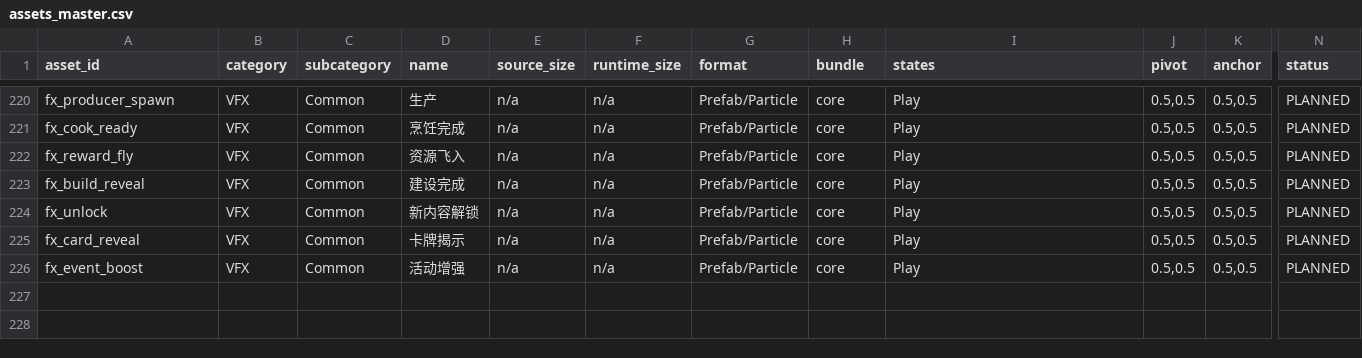
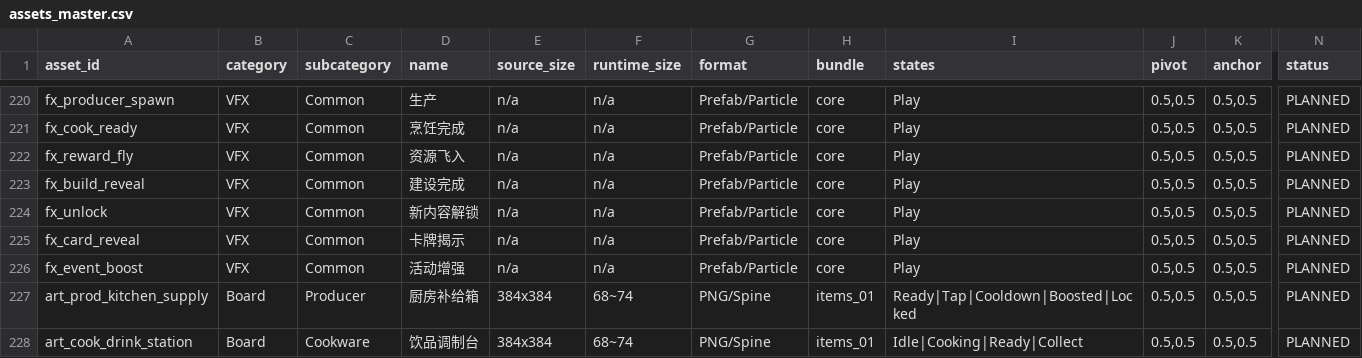
Before and after one commit to lingdianlingdian/femsj, a CSV file: production-data/v4/art/assets_master.csv, drawn as a sheet; only a part is shown, gaps mark what is left out; rows hold the shown columns only; the diff names each change by its address in the sheet, - before the commit and + after, or states it on an @@ line.

Commit message:
art(v4): add vertical slice producer and cookware placeholders

```diff
--- a/production-data/v4/art/assets_master.csv
+++ b/production-data/v4/art/assets_master.csv
+row 227: art_prod_kitchen_supply | Board | Producer | 厨房补给箱 | 384x384 | 68~74 | PNG/Spine | items_01 | Ready|Tap|Cooldown|Boosted|Locked | 0.5,0.5 | 0.5,0.5 | PLANNED
+row 228: art_cook_drink_station | Board | Cookware | 饮品调制台 | 384x384 | 68~74 | PNG/Spine | items_01 | Idle|Cooking|Ready|Collect | 0.5,0.5 | 0.5,0.5 | PLANNED
```
